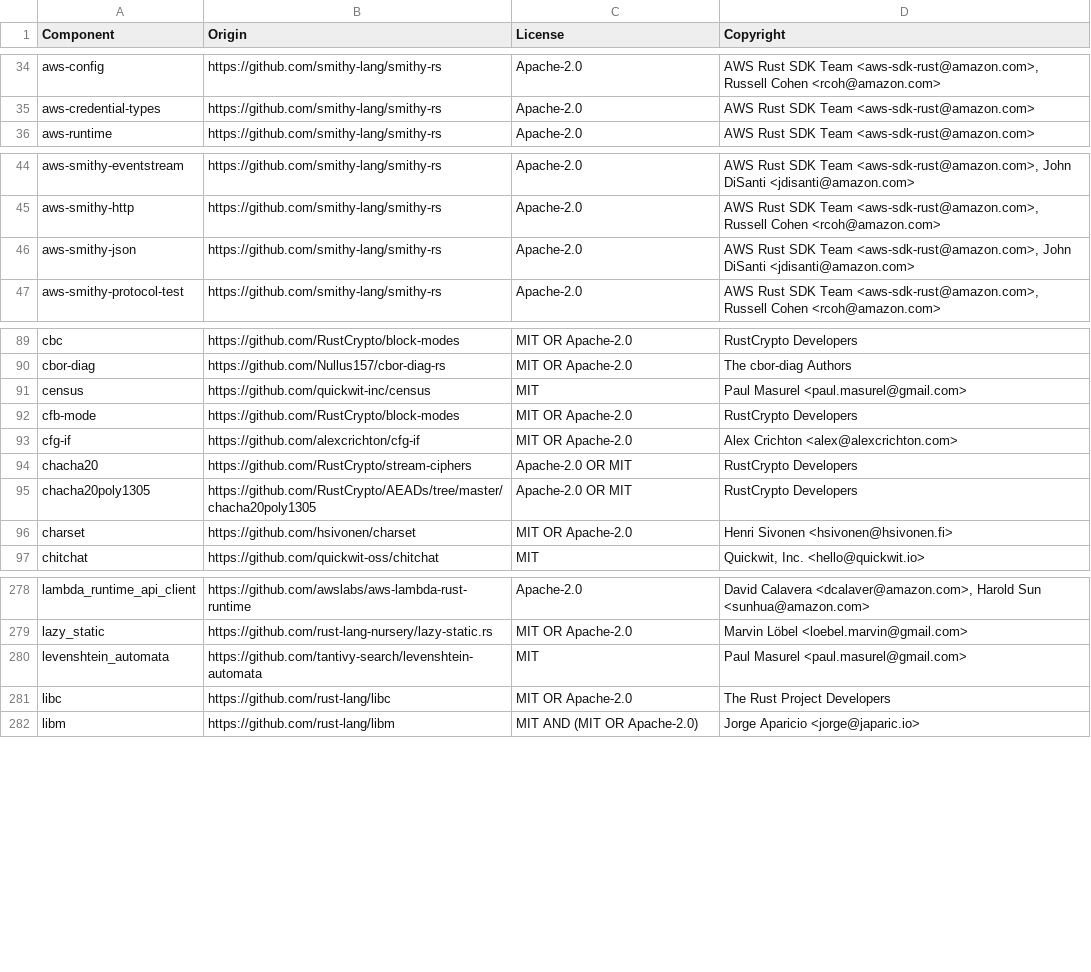
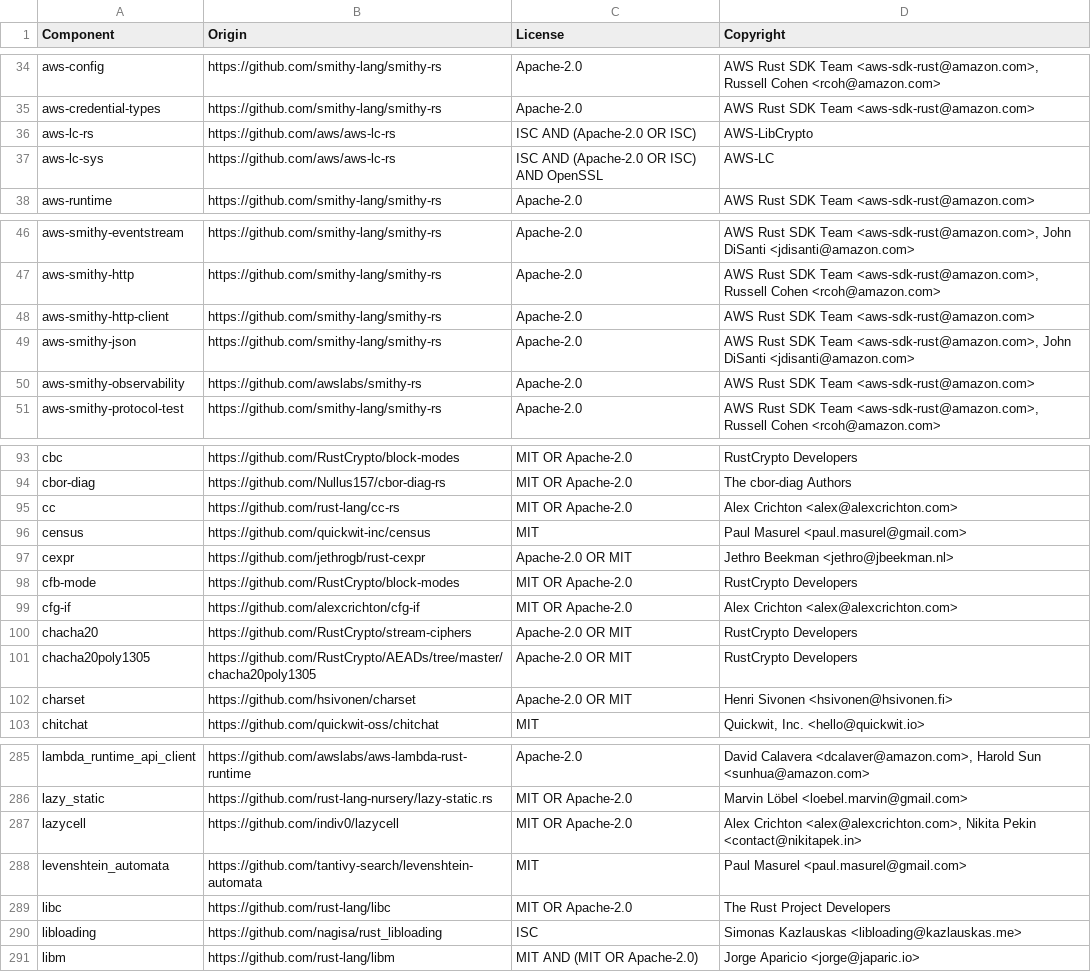
Before and after one commit to quickwit-oss/quickwit, a CSV file: LICENSE-3rdparty.csv, drawn as a sheet; only a part is shown, gaps mark what is left out; the diff covers the shown part only.

Commit message:
update license file

```diff
--- a/LICENSE-3rdparty.csv
+++ b/LICENSE-3rdparty.csv
@@ -35,2 +35,4 @@ aws-config,https://github.com/smithy-lang/smithy-rs,Apache-2.0,"AWS Rust SDK Tea
 aws-credential-types,https://github.com/smithy-lang/smithy-rs,Apache-2.0,AWS Rust SDK Team <aws-sdk-rust@amazon.com>
+aws-lc-rs,https://github.com/aws/aws-lc-rs,ISC AND (Apache-2.0 OR ISC),AWS-LibCrypto
+aws-lc-sys,https://github.com/aws/aws-lc-rs,ISC AND (Apache-2.0 OR ISC) AND OpenSSL,AWS-LC
 aws-runtime,https://github.com/smithy-lang/smithy-rs,Apache-2.0,AWS Rust SDK Team <aws-sdk-rust@amazon.com>
@@ -45,3 +47,5 @@ aws-smithy-eventstream,https://github.com/smithy-lang/smithy-rs,Apache-2.0,"AWS
 aws-smithy-http,https://github.com/smithy-lang/smithy-rs,Apache-2.0,"AWS Rust SDK Team <aws-sdk-rust@amazon.com>, Russell Cohen <rcoh@amazon.com>"
+aws-smithy-http-client,https://github.com/smithy-lang/smithy-rs,Apache-2.0,AWS Rust SDK Team <aws-sdk-rust@amazon.com>
 aws-smithy-json,https://github.com/smithy-lang/smithy-rs,Apache-2.0,"AWS Rust SDK Team <aws-sdk-rust@amazon.com>, John DiSanti <jdisanti@amazon.com>"
+aws-smithy-observability,https://github.com/awslabs/smithy-rs,Apache-2.0,AWS Rust SDK Team <aws-sdk-rust@amazon.com>
 aws-smithy-protocol-test,https://github.com/smithy-lang/smithy-rs,Apache-2.0,"AWS Rust SDK Team <aws-sdk-rust@amazon.com>, Russell Cohen <rcoh@amazon.com>"
@@ -90,3 +94,5 @@ cbc,https://github.com/RustCrypto/block-modes,MIT OR Apache-2.0,RustCrypto Devel
 cbor-diag,https://github.com/Nullus157/cbor-diag-rs,MIT OR Apache-2.0,The cbor-diag Authors
+cc,https://github.com/rust-lang/cc-rs,MIT OR Apache-2.0,Alex Crichton <alex@alexcrichton.com>
 census,https://github.com/quickwit-inc/census,MIT,Paul Masurel <paul.masurel@gmail.com>
+cexpr,https://github.com/jethrogb/rust-cexpr,Apache-2.0 OR MIT,Jethro Beekman <jethro@jbeekman.nl>
 cfb-mode,https://github.com/RustCrypto/block-modes,MIT OR Apache-2.0,RustCrypto Developers
@@ -95,3 +101,3 @@ chacha20,https://github.com/RustCrypto/stream-ciphers,Apache-2.0 OR MIT,RustCryp
 chacha20poly1305,https://github.com/RustCrypto/AEADs/tree/master/chacha20poly1305,Apache-2.0 OR MIT,RustCrypto Developers
-charset,https://github.com/hsivonen/charset,MIT OR Apache-2.0,Henri Sivonen <hsivonen@hsivonen.fi>
+charset,https://github.com/hsivonen/charset,Apache-2.0 OR MIT,Henri Sivonen <hsivonen@hsivonen.fi>
 chitchat,https://github.com/quickwit-oss/chitchat,MIT,"Quickwit, Inc. <hello@quickwit.io>"
@@ -279,4 +286,6 @@ lambda_runtime_api_client,https://github.com/awslabs/aws-lambda-rust-runtime,Apa
 lazy_static,https://github.com/rust-lang-nursery/lazy-static.rs,MIT OR Apache-2.0,Marvin Löbel <loebel.marvin@gmail.com>
+lazycell,https://github.com/indiv0/lazycell,MIT OR Apache-2.0,"Alex Crichton <alex@alexcrichton.com>, Nikita Pekin <contact@nikitapek.in>"
 levenshtein_automata,https://github.com/tantivy-search/levenshtein-automata,MIT,Paul Masurel <paul.masurel@gmail.com>
 libc,https://github.com/rust-lang/libc,MIT OR Apache-2.0,The Rust Project Developers
+libloading,https://github.com/nagisa/rust_libloading,ISC,Simonas Kazlauskas <libloading@kazlauskas.me>
 libm,https://github.com/rust-lang/libm,MIT AND (MIT OR Apache-2.0),Jorge Aparicio <jorge@japaric.io>
```
Also changed, not shown: 3 added rows, 1 removed row and 5 edited cells elsewhere in this file, 1 other file.
